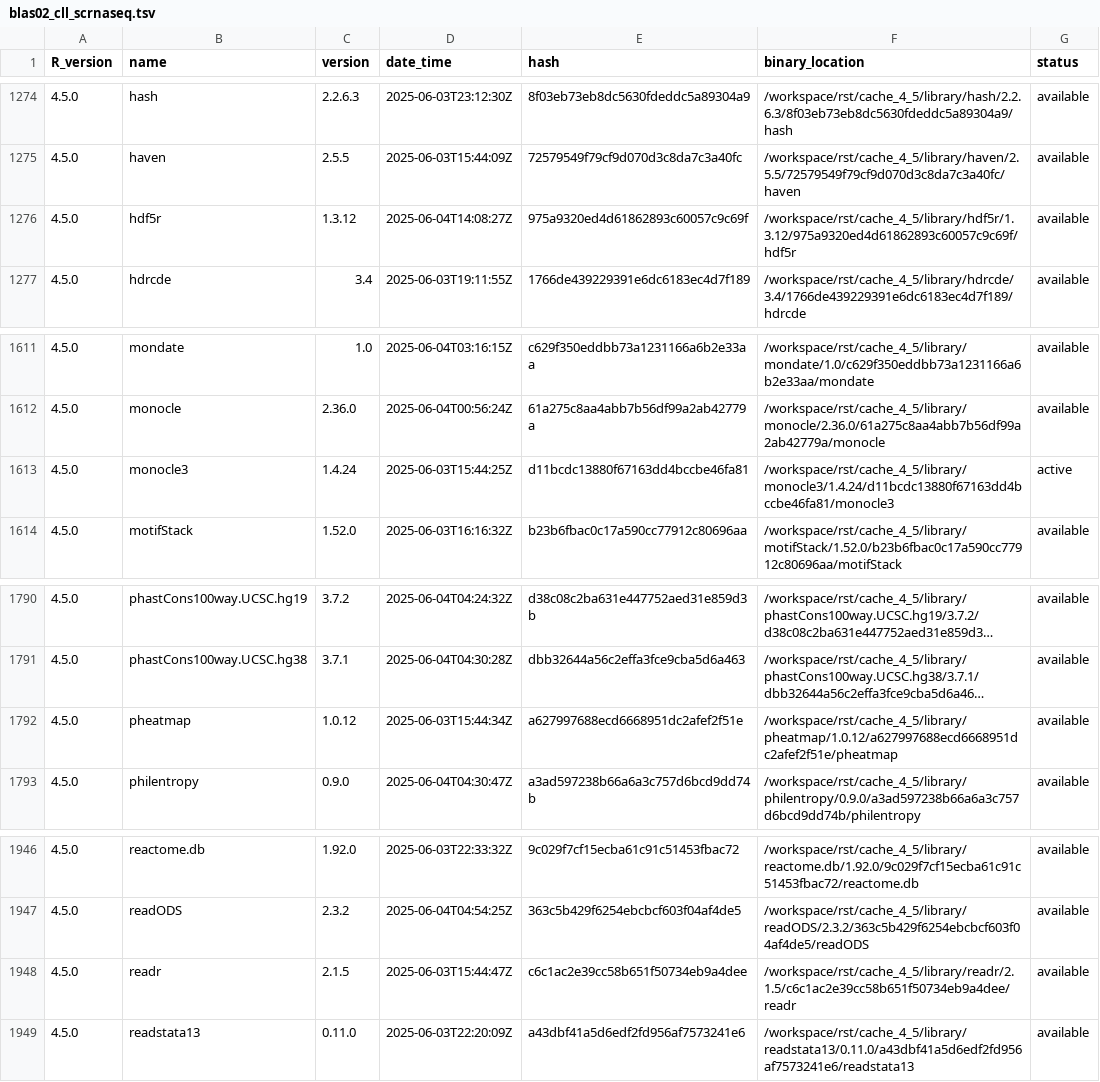
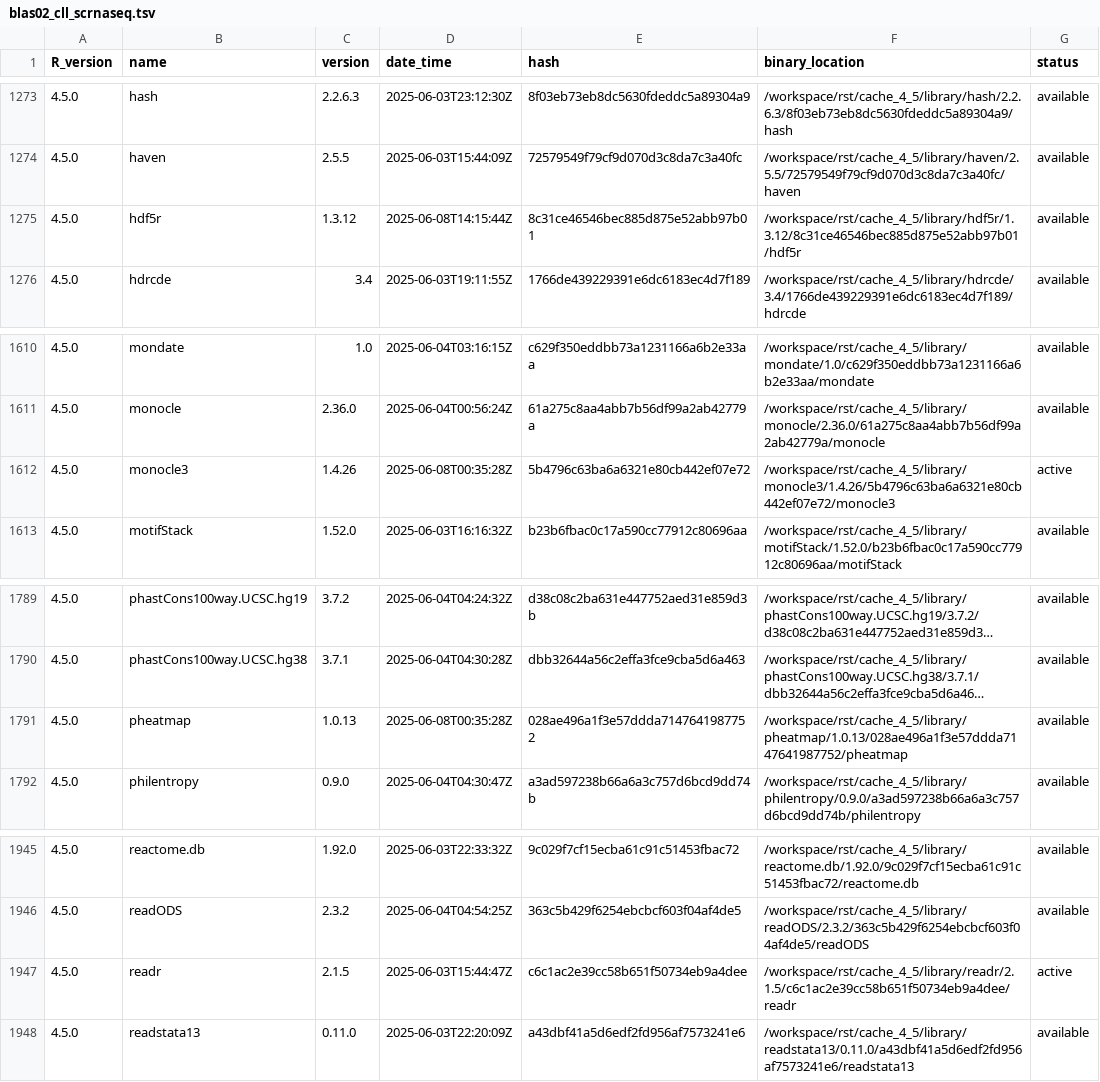
Before and after one commit to blaserlab/cll_scrnaseq, a TSV file: library_catalogs/blas02_cll_scrnaseq.tsv, drawn as a sheet; only a part is shown, gaps mark what is left out; long unchanged cells end in …; addresses are those after the commit; the diff covers the shown part only; the diff names each change by its address in the sheet, - before the commit and + after, or states it on an @@ line.

```diff
--- a/library_catalogs/blas02_cll_scrnaseq.tsv
+++ b/library_catalogs/blas02_cll_scrnaseq.tsv
-D1275 (date_time): 2025-06-04T14:08:27Z
+D1275 (date_time): 2025-06-08T14:15:44Z
-E1275 (hash): 975a9320ed4d61862893c60057c9c69f
+E1275 (hash): 8c31ce46546bec885d875e52abb97b01
-F1275 (binary_location): /workspace/rst/cache_4_5/library/hdf5r/1.3.12/975a9320ed4d61862893c60057c9c69f/hdf5r
+F1275 (binary_location): /workspace/rst/cache_4_5/library/hdf5r/1.3.12/8c31ce46546bec885d875e52abb97b01/hdf5r
-C1612 (version): 1.4.24
+C1612 (version): 1.4.26
-D1612 (date_time): 2025-06-03T15:44:25Z
+D1612 (date_time): 2025-06-08T00:35:28Z
-E1612 (hash): d11bcdc13880f67163dd4bccbe46fa81
+E1612 (hash): 5b4796c63ba6a6321e80cb442ef07e72
-F1612 (binary_location): /workspace/rst/cache_4_5/library/monocle3/1.4.24/d11bcdc13880f67163dd4bccbe46fa81/monocle3
+F1612 (binary_location): /workspace/rst/cache_4_5/library/monocle3/1.4.26/5b4796c63ba6a6321e80cb442ef07e72/monocle3
-C1791 (version): 1.0.12
+C1791 (version): 1.0.13
-D1791 (date_time): 2025-06-03T15:44:34Z
+D1791 (date_time): 2025-06-08T00:35:28Z
-E1791 (hash): a627997688ecd6668951dc2afef2f51e
+E1791 (hash): 028ae496a1f3e57ddda7147641987752
-F1791 (binary_location): /workspace/rst/cache_4_5/library/pheatmap/1.0.12/a627997688ecd6668951dc2afef2f51e/pheatmap
+F1791 (binary_location): /workspace/rst/cache_4_5/library/pheatmap/1.0.13/028ae496a1f3e57ddda7147641987752/pheatmap
-G1947 (status): available
+G1947 (status): active
```
Also changed, not shown: 1 removed row and 24 edited cells elsewhere in this file, 4 other files.
